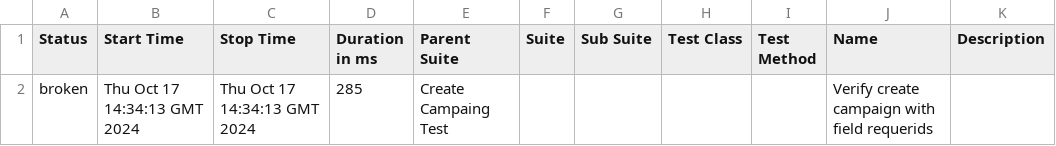
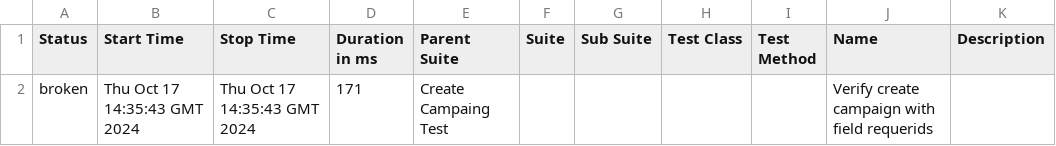
Before and after one commit to actodi9239/EspoCRM-Automation-Web, a CSV file: data/suites.csv, drawn as a sheet.

```diff
--- a/data/suites.csv
+++ b/data/suites.csv
@@ -1,2 +1,2 @@
 "Status","Start Time","Stop Time","Duration in ms","Parent Suite","Suite","Sub Suite","Test Class","Test Method","Name","Description"
-"broken","Thu Oct 17 14:34:13 GMT 2024","Thu Oct 17 14:34:13 GMT 2024","285","Create Campaing Test","","","","","Verify create campaign with field requerids",""
+"broken","Thu Oct 17 14:35:43 GMT 2024","Thu Oct 17 14:35:43 GMT 2024","171","Create Campaing Test","","","","","Verify create campaign with field requerids",""
```
Also changed, not shown: 24 other files.
